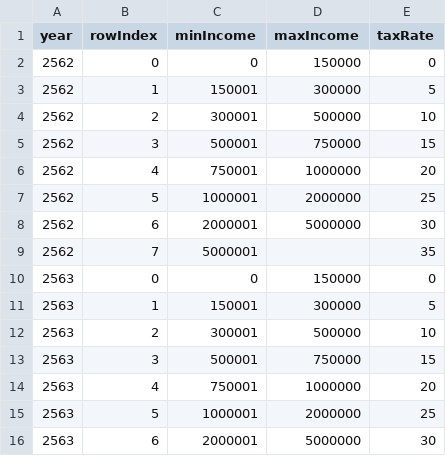
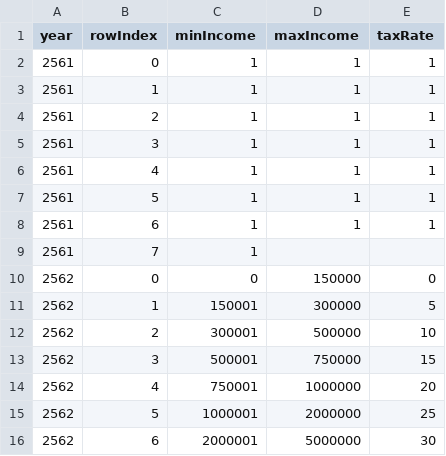
Before and after one commit to TSPuri/Project_Tax, a CSV file: Project_Tax-main/tax_data.csv, drawn as a sheet; only a part is shown; the shorter side is filled out with more unchanged rows.

```diff
--- a/Project_Tax-main/tax_data.csv
+++ b/Project_Tax-main/tax_data.csv
@@ -1,2 +1,10 @@
 year,rowIndex,minIncome,maxIncome,taxRate
+2561,0,1,1,1
+2561,1,1,1,1
+2561,2,1,1,1
+2561,3,1,1,1
+2561,4,1,1,1
+2561,5,1,1,1
+2561,6,1,1,1
+2561,7,1,,
 2562,0,0,150000,0
```
Also changed, not shown: 1 other file.
